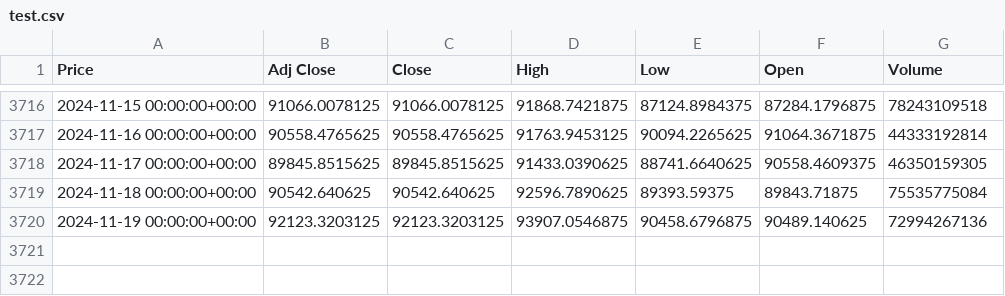
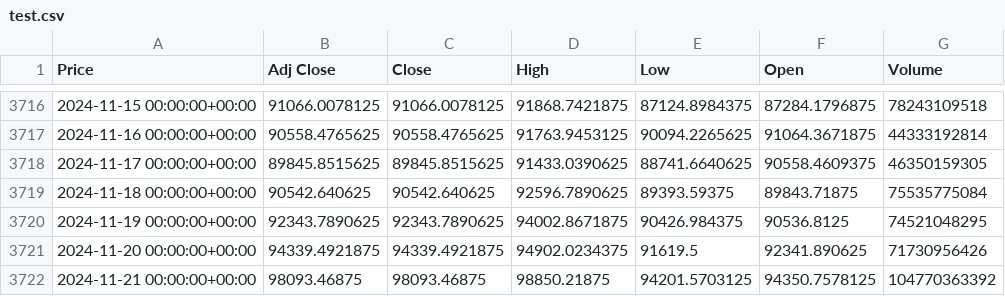
Before and after one commit to brandonwaits12/Crypto-Return-Prediction, a CSV file: test.csv, drawn as a sheet; only a part is shown, gaps mark what is left out; the diff names each change by its address in the sheet, - before the commit and + after, or states it on an @@ line.

```diff
--- a/test.csv
+++ b/test.csv
-B3720 (Adj Close): 92123.3203125
+B3720 (Adj Close): 92343.7890625
-C3720 (Close): 92123.3203125
+C3720 (Close): 92343.7890625
-D3720 (High): 93907.0546875
+D3720 (High): 94002.8671875
-E3720 (Low): 90458.6796875
+E3720 (Low): 90426.984375
-F3720 (Open): 90489.140625
+F3720 (Open): 90536.8125
-G3720 (Volume): 72994267136
+G3720 (Volume): 74521048295
+row 3721: 2024-11-20 00:00:00+00:00 | 94339.4921875 | 94339.4921875 | 94902.0234375 | 91619.5 | 92341.890625 | 71730956426
+row 3722: 2024-11-21 00:00:00+00:00 | 98093.46875 | 98093.46875 | 98850.21875 | 94201.5703125 | 94350.7578125 | 104770363392
```
Also changed, not shown: 4 other files.
